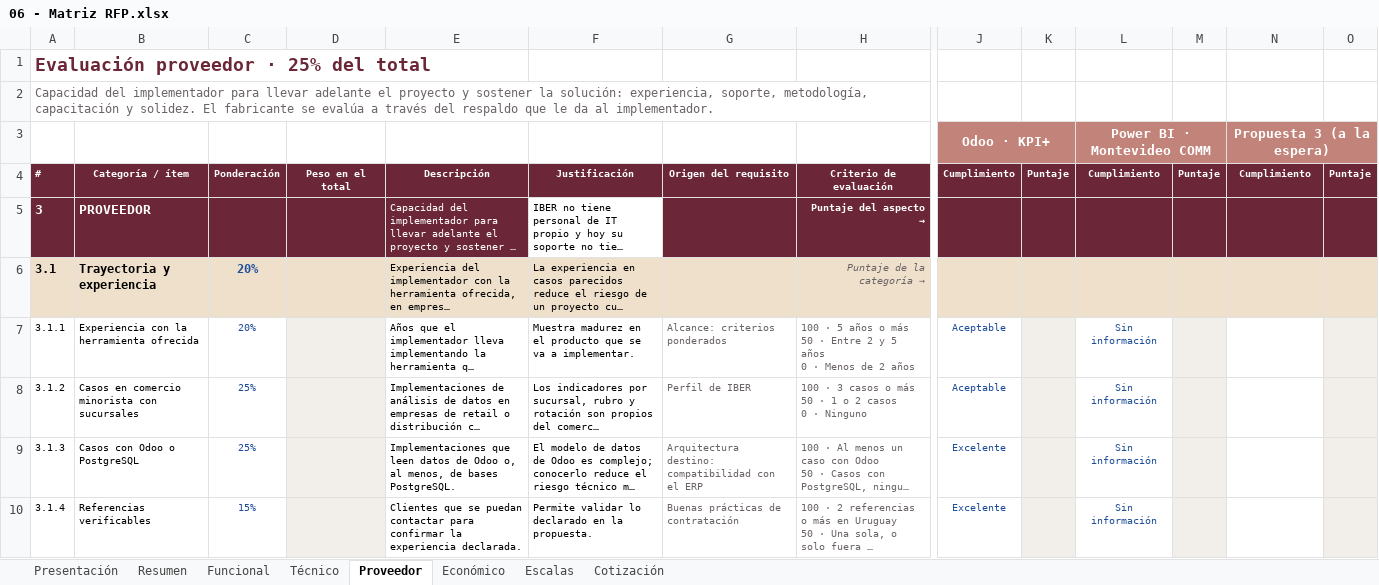
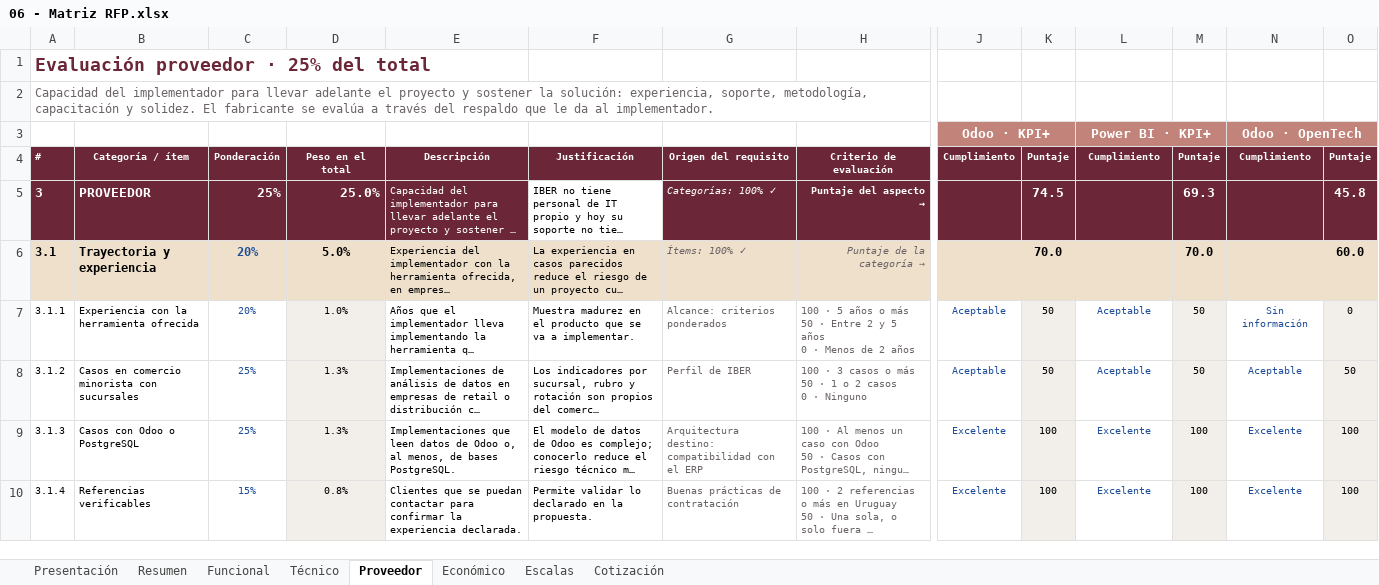
Before and after one commit to smart-024/nextStep, an Excel workbook: private-documents/06 - Matriz RFP.xlsx, sheet Proveedor, drawn as a sheet; only a part is shown, gaps mark what is left out; long unchanged cells end in …; values as stored, in another font and other column widths than the file's, no borders; removed rows and columns are numbered as before the commit, all else as after; rows hold the shown columns only; the diff covers the shown part only; the diff names each change by its address in the sheet, - before the commit and + after, or states it on an @@ line.

```diff
--- a/private-documents/06 - Matriz RFP.xlsx (sheet Proveedor)
+++ b/private-documents/06 - Matriz RFP.xlsx (sheet Proveedor)
-row 3:  |  |  |  |  |  |  |  | Odoo · KPI+ |  | Power BI · Montevideo COMM |  | Propuesta 3 (a la espera)
+row 3:  |  |  |  |  |  |  |  | Odoo · KPI+ |  | Power BI · KPI+ |  | Odoo · OpenTech
-C5: (empty)
+C5: 25%
-D5: (empty)
+D5: 25.0%
-G5: (empty)
+G5: Categorías: 100% ✓
-K5: (empty)
+K5: 74.5
-M5: (empty)
+M5: 69.3
-O5: (empty)
+O5: 45.8
-D6: (empty)
+D6: 5.0%
-G6: (empty)
+G6: Ítems: 100% ✓
-K6: (empty)
+K6: 70.0
-M6: (empty)
+M6: 70.0
-O6: (empty)
+O6: 60.0
-D7: (empty)
+D7: 1.0%
-K7:K8: (empty)
+K7:K8: 50
-L7:L8: Sin información
+L7:L8: Aceptable
-M7:M8: (empty)
+M7:M8: 50
-N7: (empty)
+N7: Sin información
-O7: (empty)
+O7: 0
-D8:D9: (empty)
+D8:D9: 1.3%
-N8: (empty)
+N8: Aceptable
-O8: (empty)
+O8: 50
-K9:K10: (empty)
+K9:K10: 100
-L9:L10: Sin información
+L9:L10: Excelente
-M9:M10: (empty)
+M9:M10: 100
-N9:N10: (empty)
+N9:N10: Excelente
-O9:O10: (empty)
+O9:O10: 100
-D10: (empty)
+D10: 0.8%
```
Also changed, not shown: 137 edited cells elsewhere in this sheet, sheet Técnico, sheet Funcional, sheet Resumen, sheet Económico, sheet Cotización, sheet Presentación, 1 more sheet, 13 other files.
